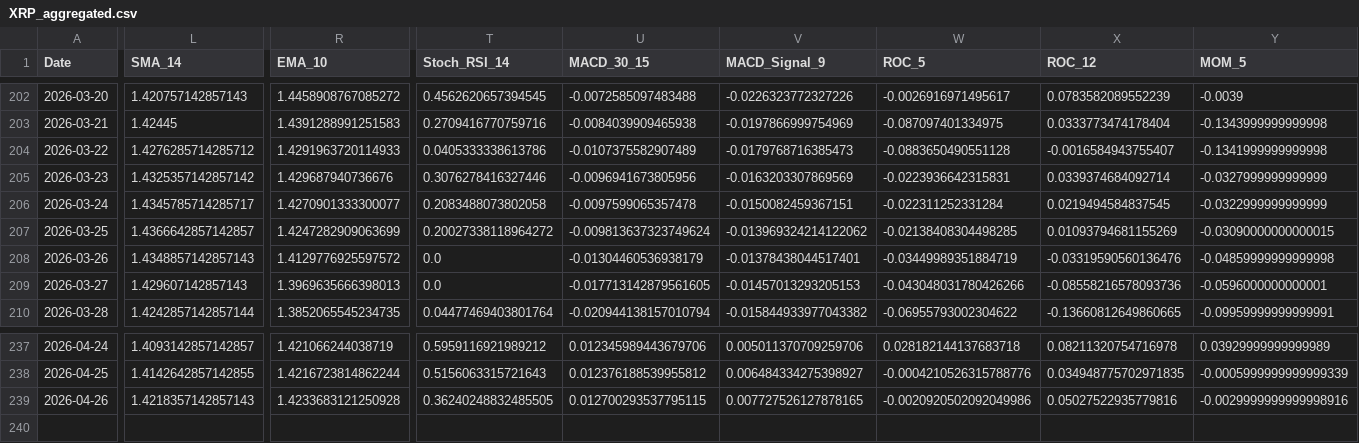
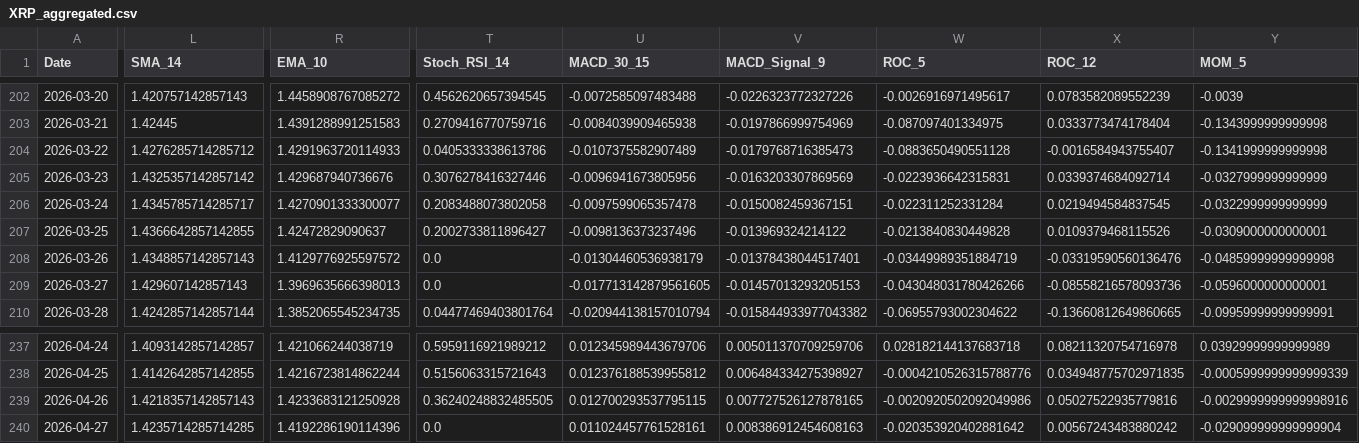
Before and after one commit to JintaoLiuorJoey/coinbase-ohlcv-data, a CSV file: data/XRP_aggregated.csv, drawn as a sheet; only a part is shown, gaps mark what is left out; rows hold the shown columns only; the diff covers the shown part only; the diff names each change by its address in the sheet, - before the commit and + after, or states it on an @@ line.

```diff
--- a/data/XRP_aggregated.csv
+++ b/data/XRP_aggregated.csv
-L207 (SMA_14): 1.4366642857142857
+L207 (SMA_14): 1.4366642857142855
-R207 (EMA_10): 1.4247282909063699
+R207 (EMA_10): 1.42472829090637
-T207 (Stoch_RSI_14): 0.20027338118964272
+T207 (Stoch_RSI_14): 0.2002733811896427
-U207 (MACD_30_15): -0.009813637323749624
+U207 (MACD_30_15): -0.0098136373237496
-V207 (MACD_Signal_9): -0.013969324214122062
+V207 (MACD_Signal_9): -0.013969324214122
-W207 (ROC_5): -0.02138408304498285
+W207 (ROC_5): -0.0213840830449828
-X207 (ROC_12): 0.01093794681155269
+X207 (ROC_12): 0.0109379468115526
-Y207 (MOM_5): -0.03090000000000015
+Y207 (MOM_5): -0.0309000000000001
+row 240: 2026-04-27 | 1.4235714285714285 | 1.4192286190114396 | 0.0 | 0.011024457761528161 | 0.008386912454608163 | -0.020353920402881642 | 0.00567243483880242 | -0.029099999999999904
```
Also changed, not shown: 10 edited cells elsewhere in this file, data/BTC_aggregated.csv, data/ETH_aggregated.csv.
